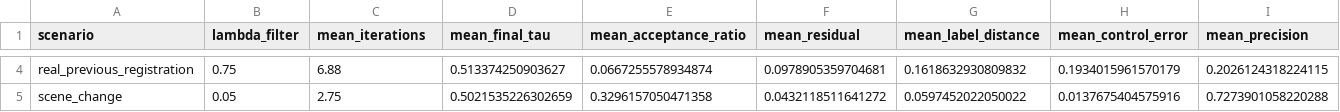
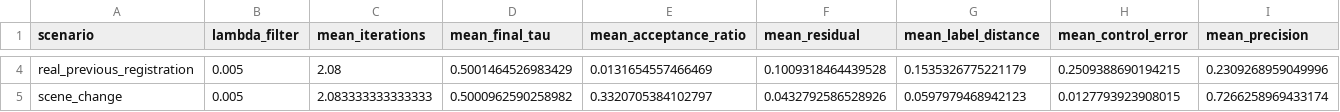
Before and after one commit to AmineRomdhane/gmc6007-closed-loop-registration-control, a CSV file: outputs/tables/best_lambda_by_scenario.csv, drawn as a sheet; only a part is shown, gaps mark what is left out; the diff covers the shown part only; the diff names each change by its address in the sheet, - before the commit and + after, or states it on an @@ line.

```diff
--- a/outputs/tables/best_lambda_by_scenario.csv
+++ b/outputs/tables/best_lambda_by_scenario.csv
-B4 (lambda_filter): 0.75
+B4 (lambda_filter): 0.005
-C4 (mean_iterations): 6.88
+C4 (mean_iterations): 2.08
-D4 (mean_final_tau): 0.513374250903627
+D4 (mean_final_tau): 0.5001464526983429
-E4 (mean_acceptance_ratio): 0.0667255578934874
+E4 (mean_acceptance_ratio): 0.0131654557466469
-F4 (mean_residual): 0.0978905359704681
+F4 (mean_residual): 0.1009318464439528
-G4 (mean_label_distance): 0.1618632930809832
+G4 (mean_label_distance): 0.1535326775221179
-H4 (mean_control_error): 0.1934015961570179
+H4 (mean_control_error): 0.2509388690194215
-I4 (mean_precision): 0.2026124318224115
+I4 (mean_precision): 0.2309268959049996
-B5 (lambda_filter): 0.05
+B5 (lambda_filter): 0.005
-C5 (mean_iterations): 2.75
+C5 (mean_iterations): 2.083333333333333
-D5 (mean_final_tau): 0.5021535226302659
+D5 (mean_final_tau): 0.5000962590258982
-E5 (mean_acceptance_ratio): 0.3296157050471358
+E5 (mean_acceptance_ratio): 0.3320705384102797
-F5 (mean_residual): 0.0432118511641272
+F5 (mean_residual): 0.0432792586528926
-G5 (mean_label_distance): 0.0597452022050022
+G5 (mean_label_distance): 0.0597979468942123
-H5 (mean_control_error): 0.0137675404575916
+H5 (mean_control_error): 0.0127793923908015
-I5 (mean_precision): 0.7273901058220288
+I5 (mean_precision): 0.7266258969433174
```
Also changed, not shown: 62 edited cells elsewhere in this file, outputs/tables/control_lambda_global_summary.csv, 12 other files.
